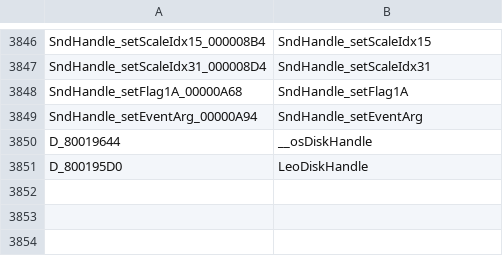
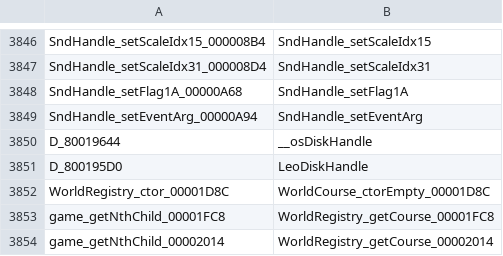
Before and after one commit to djsaunde/1080-decomp, a TSV file: renames.tsv, drawn as a sheet; only a part is shown, gaps mark what is left out; the diff names each change by its address in the sheet, - before the commit and + after, or states it on an @@ line.

```diff
--- a/renames.tsv
+++ b/renames.tsv
+row 3852: WorldRegistry_ctor_00001D8C | WorldCourse_ctorEmpty_00001D8C
+row 3853: game_getNthChild_00001FC8 | WorldRegistry_getCourse_00001FC8
+row 3854: game_getNthChild_00002014 | WorldRegistry_getCourse_00002014
```
Also changed, not shown: 7 other files.
